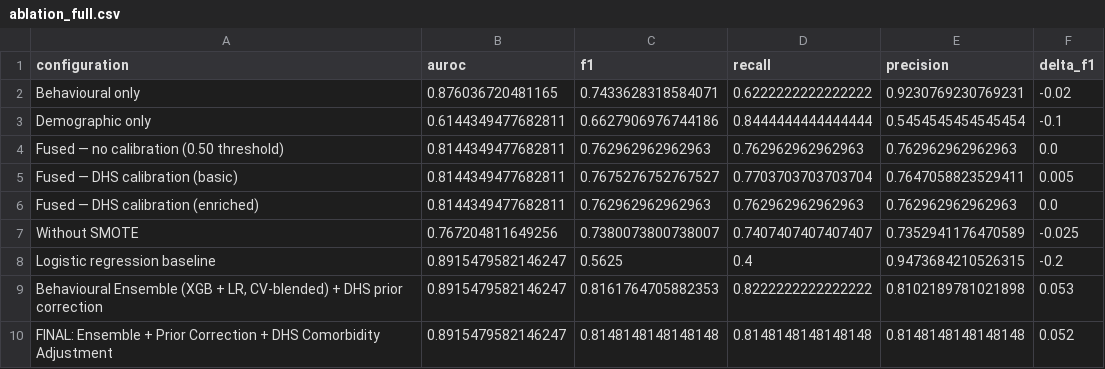
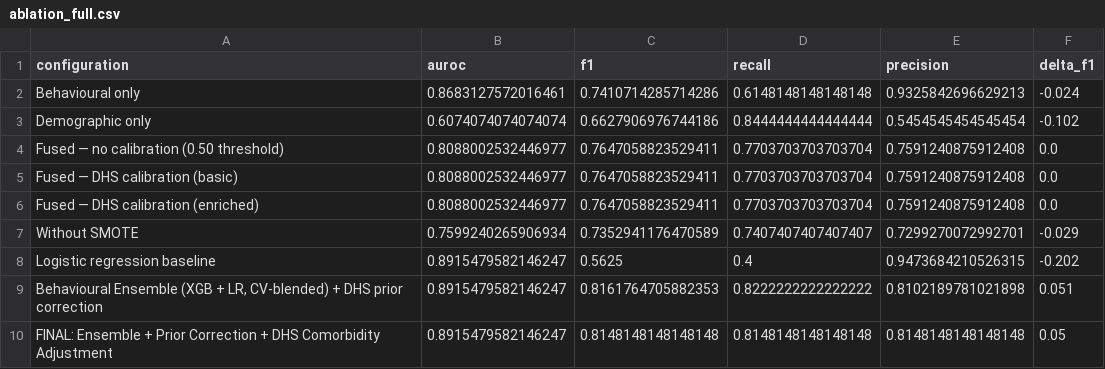
Before and after one commit to RELEBOHILE-PHEKO/Autism-Risk-Screening, a CSV file: outputs/evaluation/ablation_full.csv, drawn as a sheet.

```diff
--- a/outputs/evaluation/ablation_full.csv
+++ b/outputs/evaluation/ablation_full.csv
@@ -1,10 +1,10 @@
 configuration,auroc,f1,recall,precision,delta_f1
-Behavioural only,0.876036720481165,0.7433628318584071,0.6222222222222222,0.9230769230769231,-0.02
-Demographic only,0.6144349477682811,0.6627906976744186,0.8444444444444444,0.5454545454545454,-0.1
-Fused — no calibration (0.50 threshold),0.8144349477682811,0.762962962962963,0.762962962962963,0.762962962962963,0.0
-Fused — DHS calibration (basic),0.8144349477682811,0.7675276752767527,0.7703703703703704,0.7647058823529411,0.005
-Fused — DHS calibration (enriched),0.8144349477682811,0.762962962962963,0.762962962962963,0.762962962962963,0.0
-Without SMOTE,0.767204811649256,0.7380073800738007,0.7407407407407407,0.7352941176470589,-0.025
-Logistic regression baseline,0.8915479582146247,0.5625,0.4,0.9473684210526315,-0.2
-"Behavioural Ensemble (XGB + LR, CV-blended) + DHS prior correction",0.8915479582146247,0.8161764705882353,0.8222222222222222,0.8102189781021898,0.053
-FINAL: Ensemble + Prior Correction + DHS Comorbidity Adjustment,0.8915479582146247,0.8148148148148148,0.8148148148148148,0.8148148148148148,0.052
+Behavioural only,0.8683127572016461,0.7410714285714286,0.6148148148148148,0.9325842696629213,-0.024
+Demographic only,0.6074074074074074,0.6627906976744186,0.8444444444444444,0.5454545454545454,-0.102
+Fused — no calibration (0.50 threshold),0.8088002532446977,0.7647058823529411,0.7703703703703704,0.7591240875912408,0.0
+Fused — DHS calibration (basic),0.8088002532446977,0.7647058823529411,0.7703703703703704,0.7591240875912408,0.0
+Fused — DHS calibration (enriched),0.8088002532446977,0.7647058823529411,0.7703703703703704,0.7591240875912408,0.0
+Without SMOTE,0.7599240265906934,0.7352941176470589,0.7407407407407407,0.7299270072992701,-0.029
+Logistic regression baseline,0.8915479582146247,0.5625,0.4,0.9473684210526315,-0.202
+"Behavioural Ensemble (XGB + LR, CV-blended) + DHS prior correction",0.8915479582146247,0.8161764705882353,0.8222222222222222,0.8102189781021898,0.051
+FINAL: Ensemble + Prior Correction + DHS Comorbidity Adjustment,0.8915479582146247,0.8148148148148148,0.8148148148148148,0.8148148148148148,0.05
```
Also changed, not shown: 30 other files.
